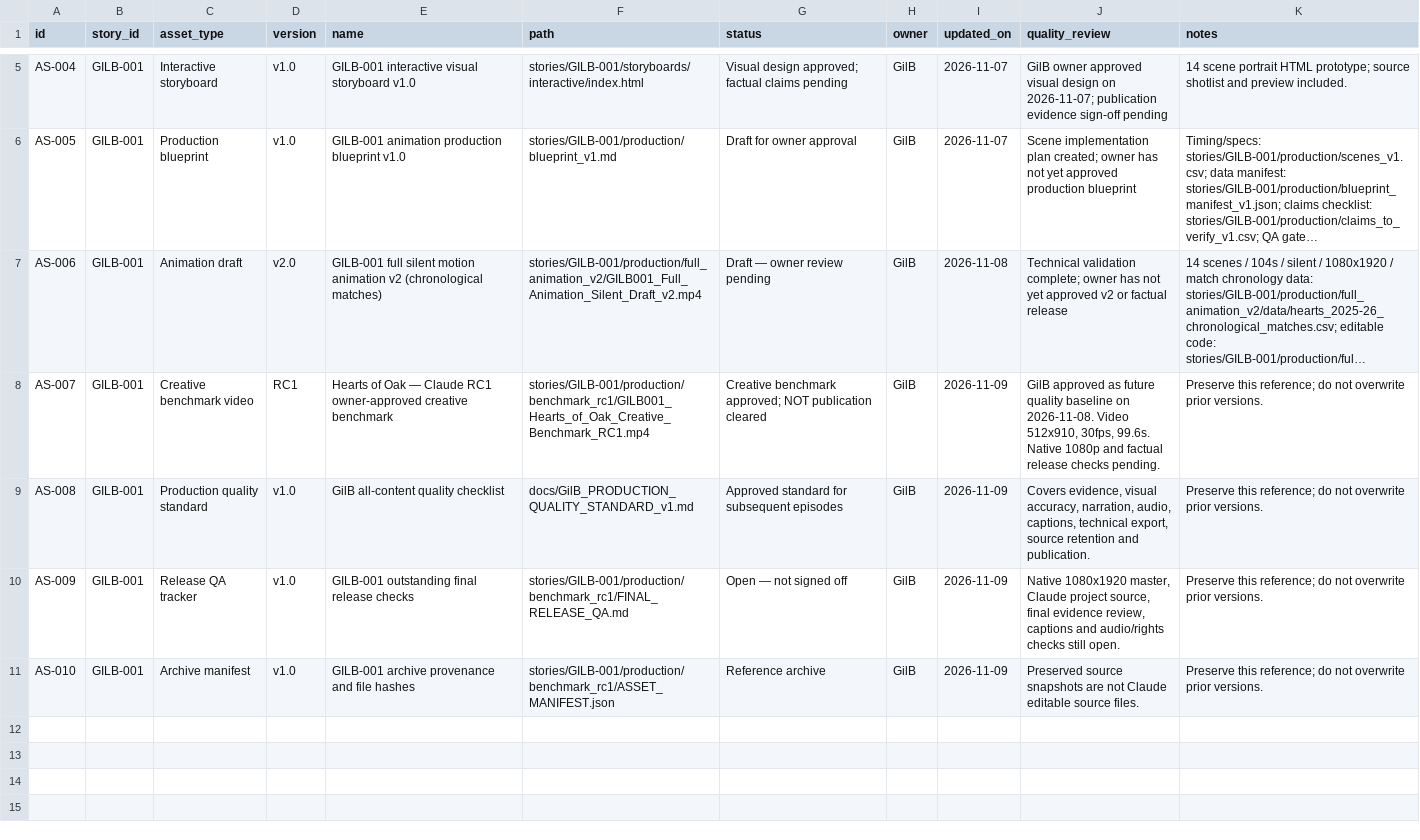
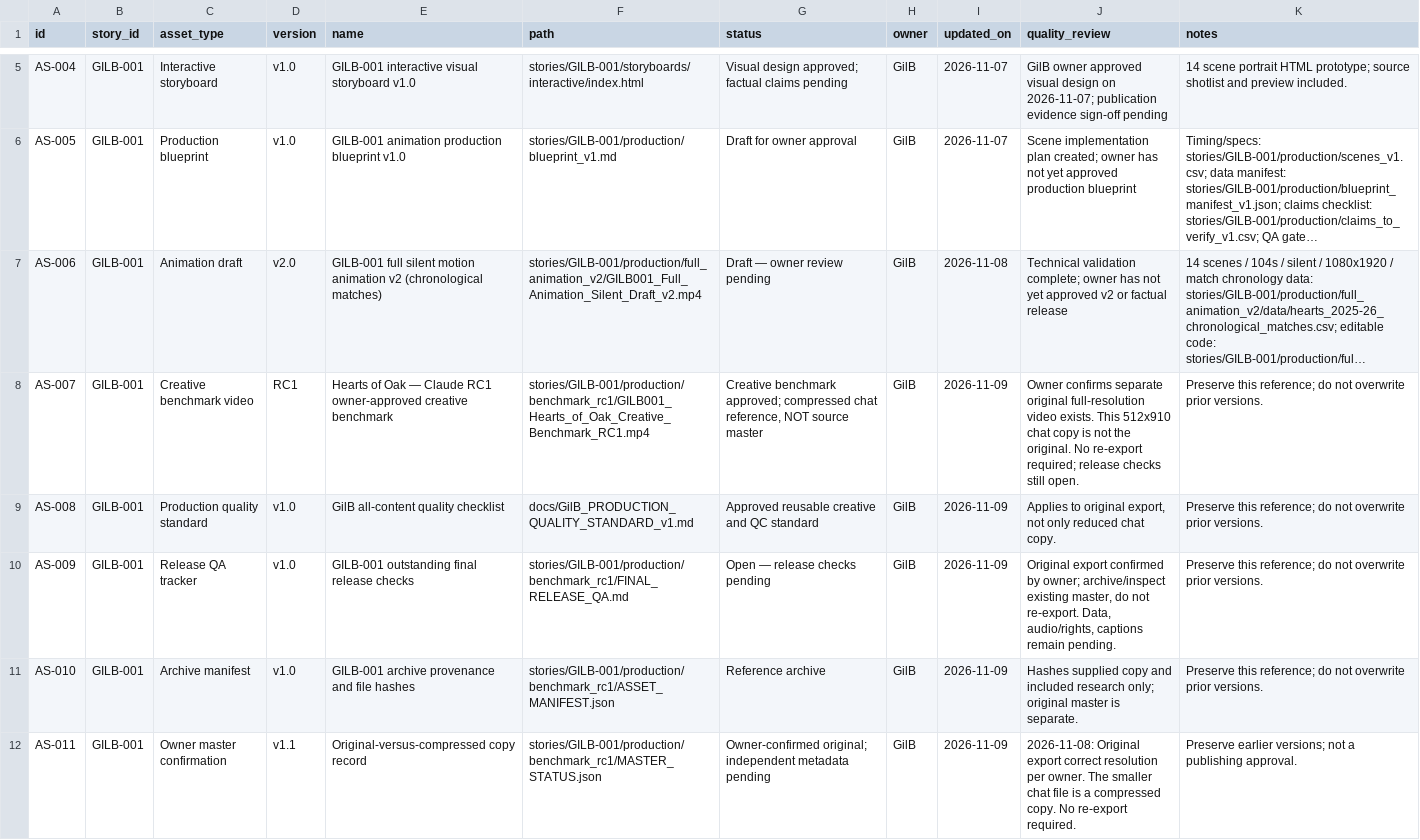
Before and after one commit to Gilbert-B/gilb-story-lab, a CSV file: exports/PRODUCTION.csv, drawn as a sheet; only a part is shown, gaps mark what is left out; long unchanged cells end in …; the diff names each change by its address in the sheet, - before the commit and + after, or states it on an @@ line.

Commit message:
fix: correct GILB-001 master video status

```diff
--- a/exports/PRODUCTION.csv
+++ b/exports/PRODUCTION.csv
-G8 (status): …benchmark approved; NOT publication cleared
+G8 (status): …benchmark approved; compressed chat reference, NOT source master
-J8 (quality_review): GilB approved as future quality baseline on 2026-11-08. Video 512x910, 30fps, 99.6s. Native 1080p and factual release checks pending.
+J8 (quality_review): Owner confirms separate original full-resolution video exists. This 512x910 chat copy is not the original. No re-export required; release checks still open.
-G9 (status): Approved standard for subsequent episodes
+G9 (status): Approved reusable creative and QC standard
-J9 (quality_review): Covers evidence, visual accuracy, narration, audio, captions, technical export, source retention and publication.
+J9 (quality_review): Applies to original export, not only reduced chat copy.
-G10 (status): Open — not signed off
+G10 (status): Open — release checks pending
-J10 (quality_review): Native 1080x1920 master, Claude project source, final evidence review, captions and audio/rights checks still open.
+J10 (quality_review): Original export confirmed by owner; archive/inspect existing master, do not re-export. Data, audio/rights, captions remain pending.
-J11 (quality_review): Preserved source snapshots are not Claude editable source files.
+J11 (quality_review): Hashes supplied copy and included research only; original master is separate.
+row 12: AS-011 | GILB-001 | Owner master confirmation | v1.1 | Original-versus-compressed copy record | stories/GILB-001/production/benchmark_rc1/MASTER_STATUS.json | Owner-confirmed original; independent metadata pending | GilB | 2026-11-09 | 2026-11-08: Original export correct resolution per owner. The smaller chat file is a compressed copy. No re-export required. | Preserve earlier versions; not a publishing approval.
```
Also changed, not shown: exports/ISSUES_AND_DECISIONS.csv, exports/STORIES.csv, 11 other files.
